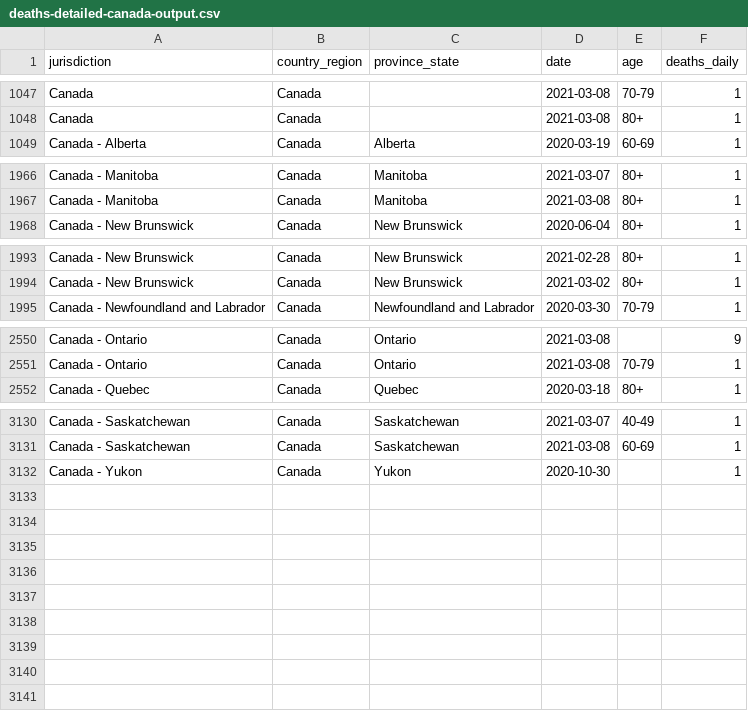
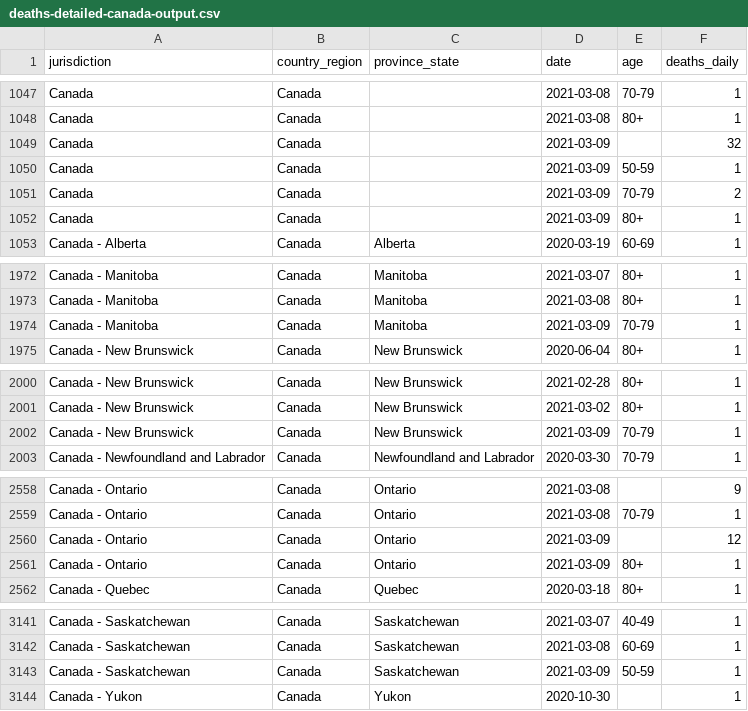
Before and after one commit to ApexRMS/covid19sim, a CSV file: data/deaths-detailed-canada-output.csv, drawn as a sheet; only a part is shown, gaps mark what is left out; the diff covers the shown part only.

```diff
--- a/data/deaths-detailed-canada-output.csv
+++ b/data/deaths-detailed-canada-output.csv
@@ -1048,2 +1048,6 @@ Canada,Canada,,2021-03-08,70-79,1
 Canada,Canada,,2021-03-08,80+,1
+Canada,Canada,,2021-03-09,,32
+Canada,Canada,,2021-03-09,50-59,1
+Canada,Canada,,2021-03-09,70-79,2
+Canada,Canada,,2021-03-09,80+,1
 Canada - Alberta,Canada,Alberta,2020-03-19,60-69,1
@@ -1967,2 +1973,3 @@ Canada - Manitoba,Canada,Manitoba,2021-03-07,80+,1
 Canada - Manitoba,Canada,Manitoba,2021-03-08,80+,1
+Canada - Manitoba,Canada,Manitoba,2021-03-09,70-79,1
 Canada - New Brunswick,Canada,New Brunswick,2020-06-04,80+,1
@@ -1994,2 +2001,3 @@ Canada - New Brunswick,Canada,New Brunswick,2021-02-28,80+,1
 Canada - New Brunswick,Canada,New Brunswick,2021-03-02,80+,1
+Canada - New Brunswick,Canada,New Brunswick,2021-03-09,70-79,1
 Canada - Newfoundland and Labrador,Canada,Newfoundland and Labrador,2020-03-30,70-79,1
@@ -2551,2 +2559,4 @@ Canada - Ontario,Canada,Ontario,2021-03-08,,9
 Canada - Ontario,Canada,Ontario,2021-03-08,70-79,1
+Canada - Ontario,Canada,Ontario,2021-03-09,,12
+Canada - Ontario,Canada,Ontario,2021-03-09,80+,1
 Canada - Quebec,Canada,Quebec,2020-03-18,80+,1
@@ -3131,2 +3142,3 @@ Canada - Saskatchewan,Canada,Saskatchewan,2021-03-07,40-49,1
 Canada - Saskatchewan,Canada,Saskatchewan,2021-03-08,60-69,1
+Canada - Saskatchewan,Canada,Saskatchewan,2021-03-09,50-59,1
 Canada - Yukon,Canada,Yukon,2020-10-30,,1
```
Also changed, not shown: 3 added rows elsewhere in this file, 2 other files.
